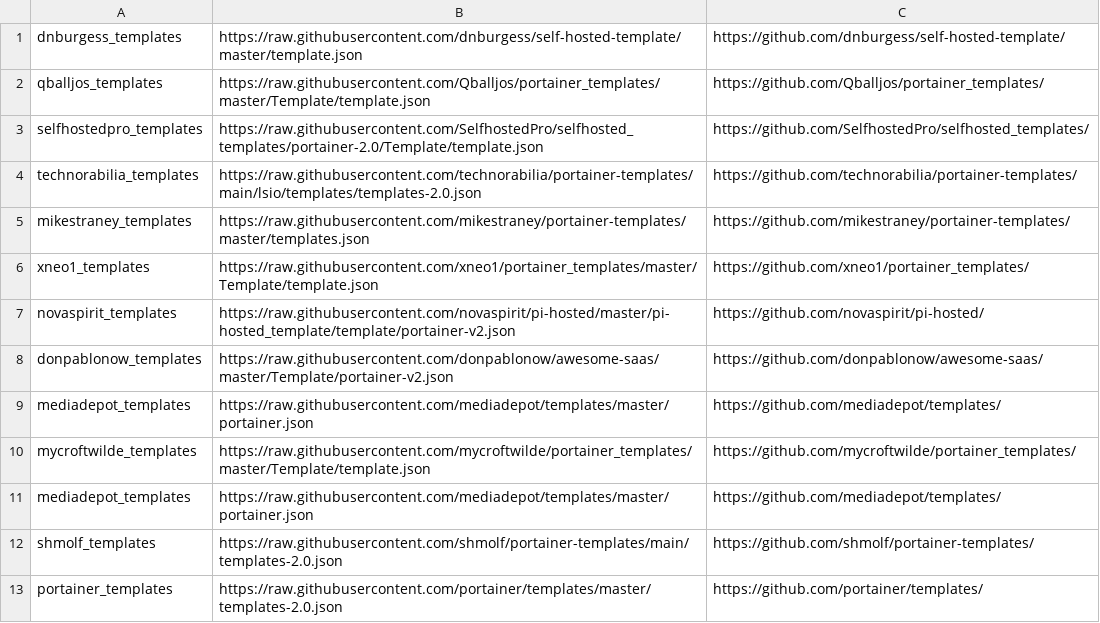
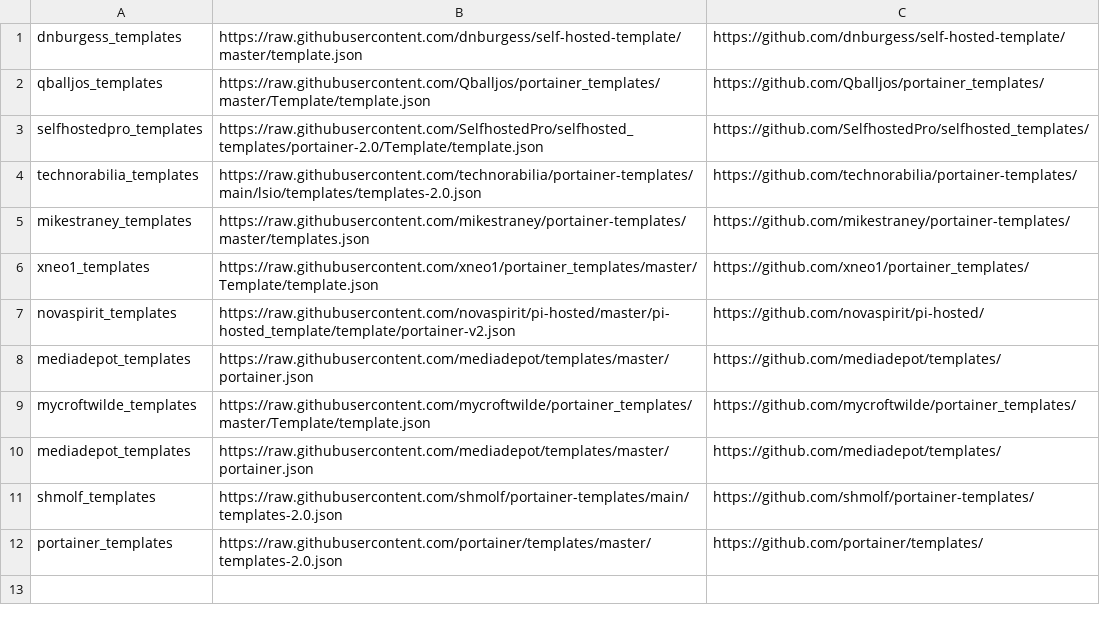
Before and after one commit to Lissy93/portainer-templates, a CSV file: sources.csv, drawn as a sheet.

Commit message:
Remove donpablonow/awesome-saas from sources list
Repo has been removed from Github and the JSON files returns a 404.

```diff
--- a/sources.csv
+++ b/sources.csv
@@ -7,3 +7,2 @@ xneo1_templates, https://raw.githubusercontent.com/xneo1/portainer_templates/mas
 novaspirit_templates, https://raw.githubusercontent.com/novaspirit/pi-hosted/master/pi-hosted_template/template/portainer-v2.json, https://github.com/novaspirit/pi-hosted/
-donpablonow_templates, https://raw.githubusercontent.com/donpablonow/awesome-saas/master/Template/portainer-v2.json, https://github.com/donpablonow/awesome-saas/
 mediadepot_templates, https://raw.githubusercontent.com/mediadepot/templates/master/portainer.json, https://github.com/mediadepot/templates/
```
